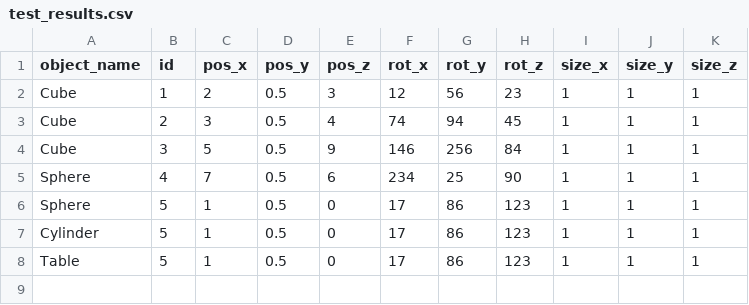
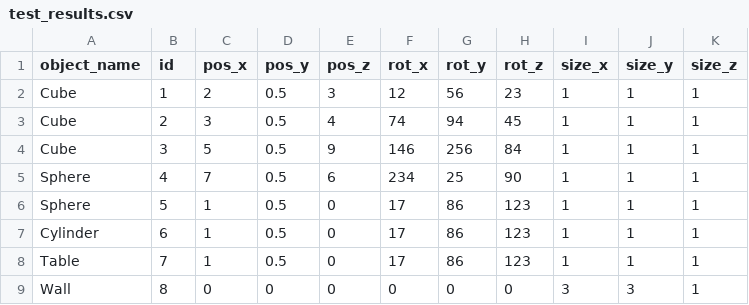
Before and after one commit to sarpermelikertekin/mt-3d-environments-from-video, a CSV file: Layout Generator/Assets/Resources/test_results.csv, drawn as a sheet.

Commit message:
Walls Can be generated

```diff
--- a/Layout Generator/Assets/Resources/test_results.csv
+++ b/Layout Generator/Assets/Resources/test_results.csv
@@ -6,3 +6,4 @@ Sphere,4,7,0.5,6,234,25,90,1,1,1
 Sphere,5,1,0.5,0,17,86,123,1,1,1
-Cylinder,5,1,0.5,0,17,86,123,1,1,1
-Table,5,1,0.5,0,17,86,123,1,1,1
+Cylinder,6,1,0.5,0,17,86,123,1,1,1
+Table,7,1,0.5,0,17,86,123,1,1,1
+Wall,8,0,0,0,0,0,0,3,3,1
```
Also changed, not shown: 3 other files.
